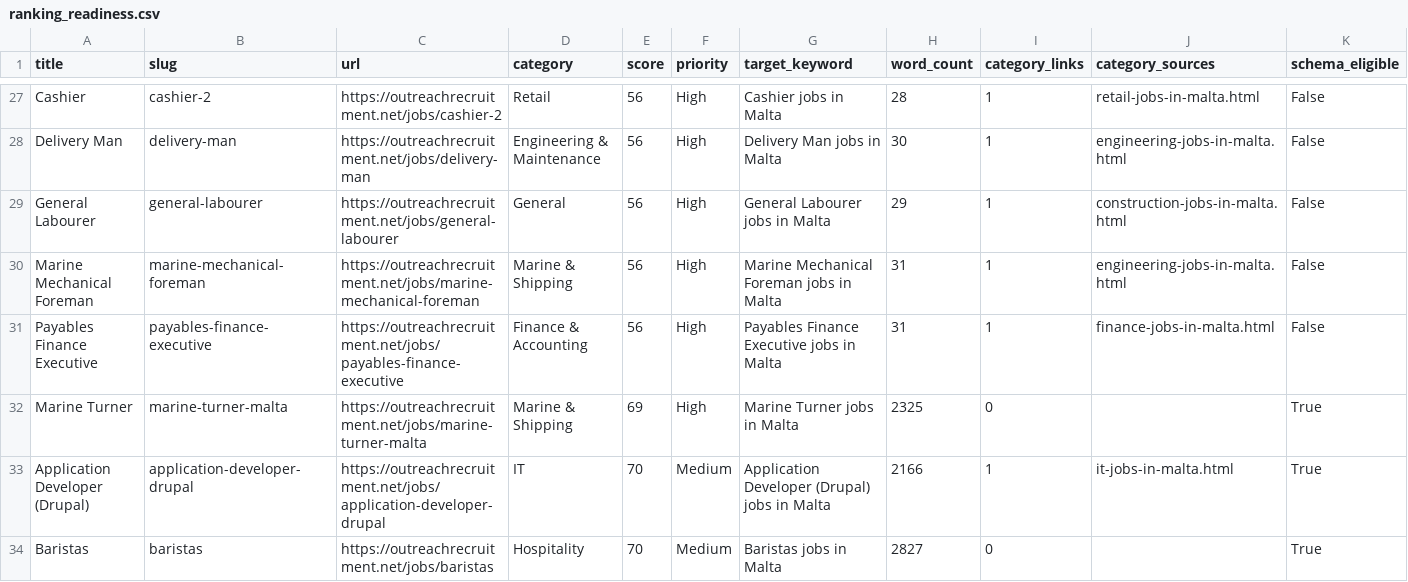
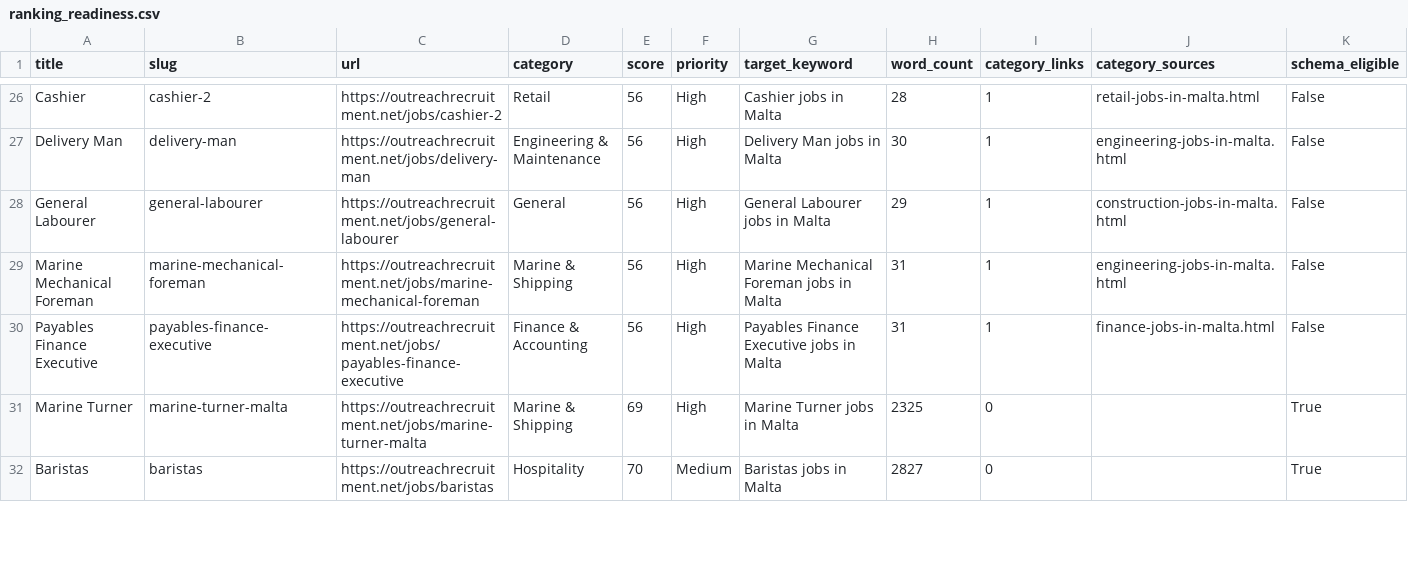
Before and after one commit to sofyanebarakat-beep/OutreachRecruitment-Jobs-in-Malta, a CSV file: reports/ranking_readiness.csv, drawn as a sheet; only a part is shown, gaps mark what is left out; removed rows and columns are numbered as before the commit, all else as after; rows hold the shown columns only; the diff covers the shown part only; the diff names each change by its address in the sheet, - before the commit and + after, or states it on an @@ line.

```diff
--- a/reports/ranking_readiness.csv
+++ b/reports/ranking_readiness.csv
-row 33: Application Developer (Drupal) | application-developer-drupal | https://outreachrecruitment.net/jobs/application-developer-drupal | IT | 70 | Medium | Application Developer (Drupal) jobs in Malta | 2166 | 1 | it-jobs-in-malta.html | True
```
Also changed, not shown: 3 added rows and 5 removed rows elsewhere in this file, reports/content_quality_issues.csv, reports/gsc_indexing_problems.csv, 17 other files.
